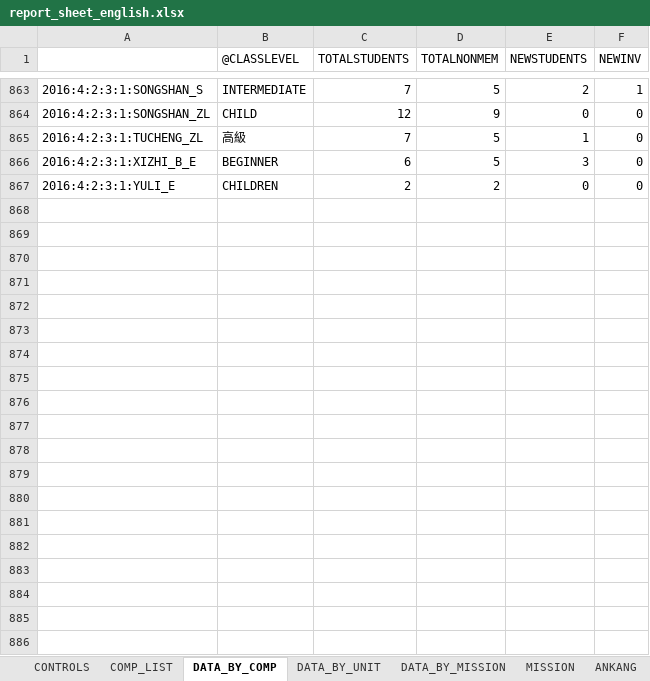
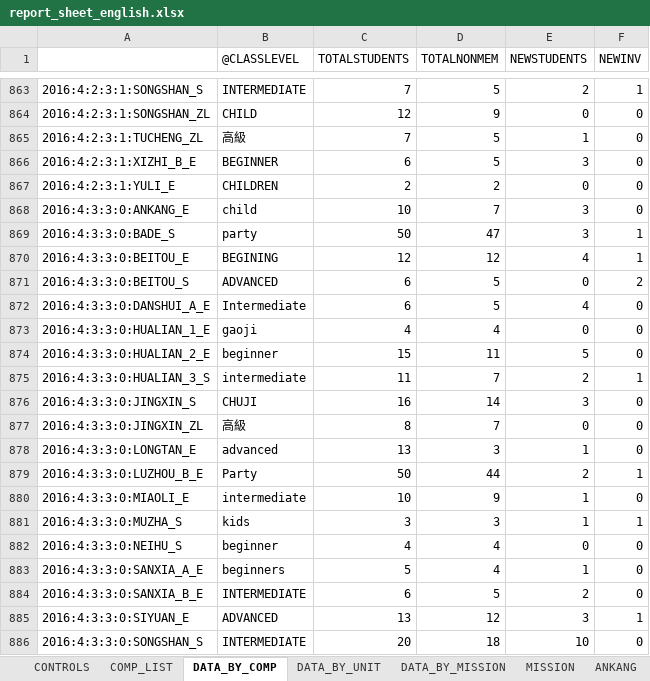
Before and after one commit to taiwantaipeimission/ARPS, an Excel workbook: report_sheets/report_sheet_english.xlsx, sheet DATA_BY_COMP, drawn as a sheet; only a part is shown, gaps mark what is left out; values as stored, in another font and other column widths than the file's, no borders; the diff covers the shown part only; the diff names each change by its address in the sheet, - before the commit and + after, or states it on an @@ line.

```diff
--- a/report_sheets/report_sheet_english.xlsx (sheet DATA_BY_COMP)
+++ b/report_sheets/report_sheet_english.xlsx (sheet DATA_BY_COMP)
+row 868: 2016:4:3:3:0:ANKANG_E | child | 10 | 7 | 3 | 0
+row 869: 2016:4:3:3:0:BADE_S | party | 50 | 47 | 3 | 1
+row 870: 2016:4:3:3:0:BEITOU_E | BEGINING | 12 | 12 | 4 | 1
+row 871: 2016:4:3:3:0:BEITOU_S | ADVANCED | 6 | 5 | 0 | 2
+row 872: 2016:4:3:3:0:DANSHUI_A_E | Intermediate | 6 | 5 | 4 | 0
+row 873: 2016:4:3:3:0:HUALIAN_1_E | gaoji | 4 | 4 | 0 | 0
+row 874: 2016:4:3:3:0:HUALIAN_2_E | beginner | 15 | 11 | 5 | 0
+row 875: 2016:4:3:3:0:HUALIAN_3_S | intermediate | 11 | 7 | 2 | 1
+row 876: 2016:4:3:3:0:JINGXIN_S | CHUJI | 16 | 14 | 3 | 0
+row 877: 2016:4:3:3:0:JINGXIN_ZL | 高級 | 8 | 7 | 0 | 0
+row 878: 2016:4:3:3:0:LONGTAN_E | advanced | 13 | 3 | 1 | 0
+row 879: 2016:4:3:3:0:LUZHOU_B_E | Party | 50 | 44 | 2 | 1
+row 880: 2016:4:3:3:0:MIAOLI_E | intermediate | 10 | 9 | 1 | 0
+row 881: 2016:4:3:3:0:MUZHA_S | kids | 3 | 3 | 1 | 1
+row 882: 2016:4:3:3:0:NEIHU_S | beginner | 4 | 4 | 0 | 0
+row 883: 2016:4:3:3:0:SANXIA_A_E | beginners | 5 | 4 | 1 | 0
+row 884: 2016:4:3:3:0:SANXIA_B_E | INTERMEDIATE | 6 | 5 | 2 | 0
+row 885: 2016:4:3:3:0:SIYUAN_E | ADVANCED | 13 | 12 | 3 | 1
+row 886: 2016:4:3:3:0:SONGSHAN_S | INTERMEDIATE | 20 | 18 | 10 | 0
```
Also changed, not shown: 231 added rows and 1 edited cell elsewhere in this sheet, sheet COMP_LIST, sheet YILAN, sheet WANDA, sheet DATA_BY_UNIT, sheet SHILIN, sheet ZHUNAN, 31 more sheets, formulas that keep their value, hidden cells, charts or pictures, report_sheets/past_six_weeks.xlsx, 2 other files.
